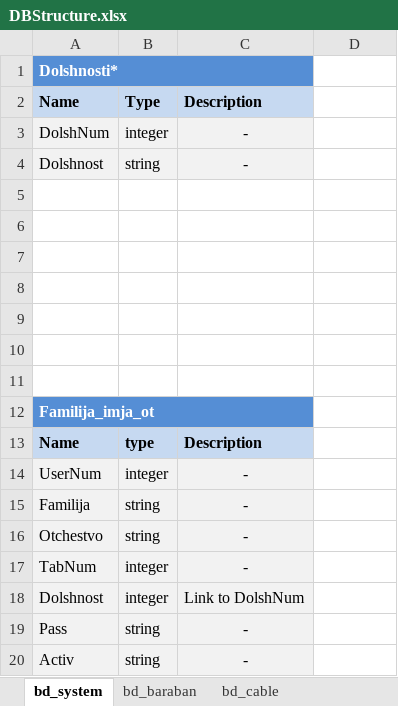
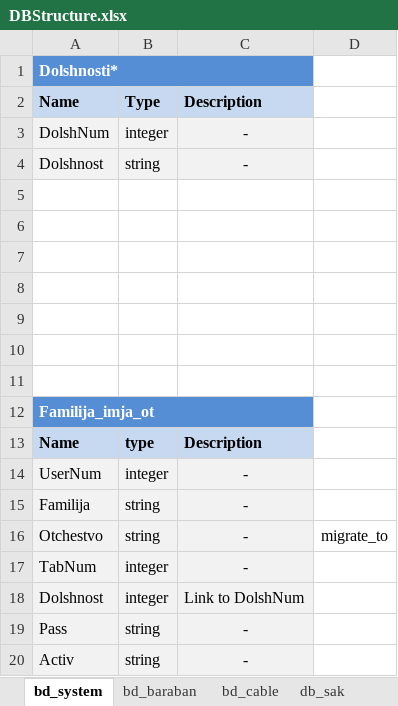
Before and after one commit to paragliderfromsamara/SAK_2016, an Excel workbook: Docs/DBStructure.xlsx, sheet bd_system, drawn as a sheet; values as stored, in another font and other column widths than the file's, no borders; the diff names each change by its address in the sheet, - before the commit and + after, or states it on an @@ line.

```diff
--- a/Docs/DBStructure.xlsx (sheet bd_system)
+++ b/Docs/DBStructure.xlsx (sheet bd_system)
+sheet tab: db_sak
-D16: (empty)
+D16: migrate_to
```
Also changed, not shown: 31 other files.
